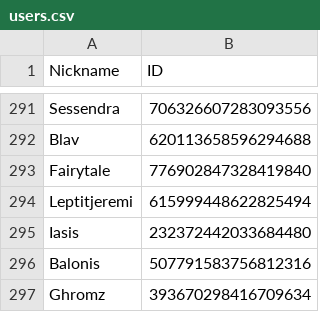
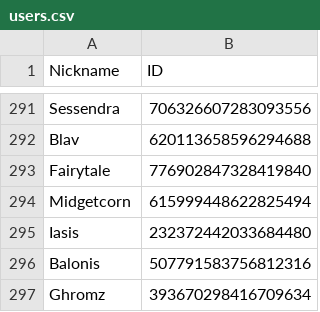
Before and after one commit to d-farewell/dh-donors, a CSV file: inputs/users.csv, drawn as a sheet; only a part is shown, gaps mark what is left out; the diff covers the shown part only.

```diff
--- a/inputs/users.csv
+++ b/inputs/users.csv
@@ -293,3 +293,3 @@ Blav	620113658596294688
 Fairytale	776902847328419840
-Leptitjeremi	615999448622825494
+Midgetcorn	615999448622825494
 Iasis	232372442033684480
```
Also changed, not shown: 31 added rows elsewhere in this file, inputs/contributors.csv, 13 other files.
